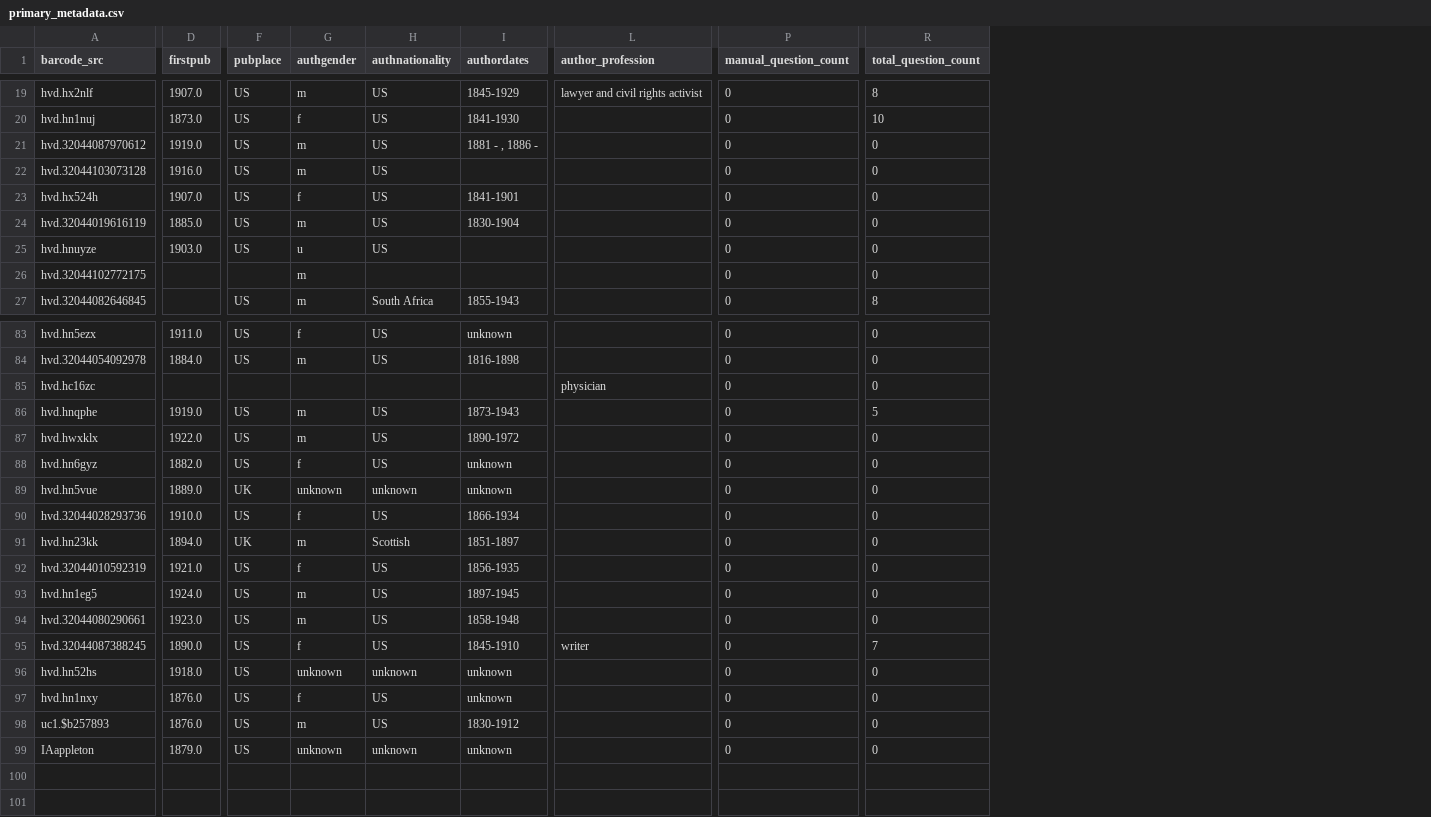
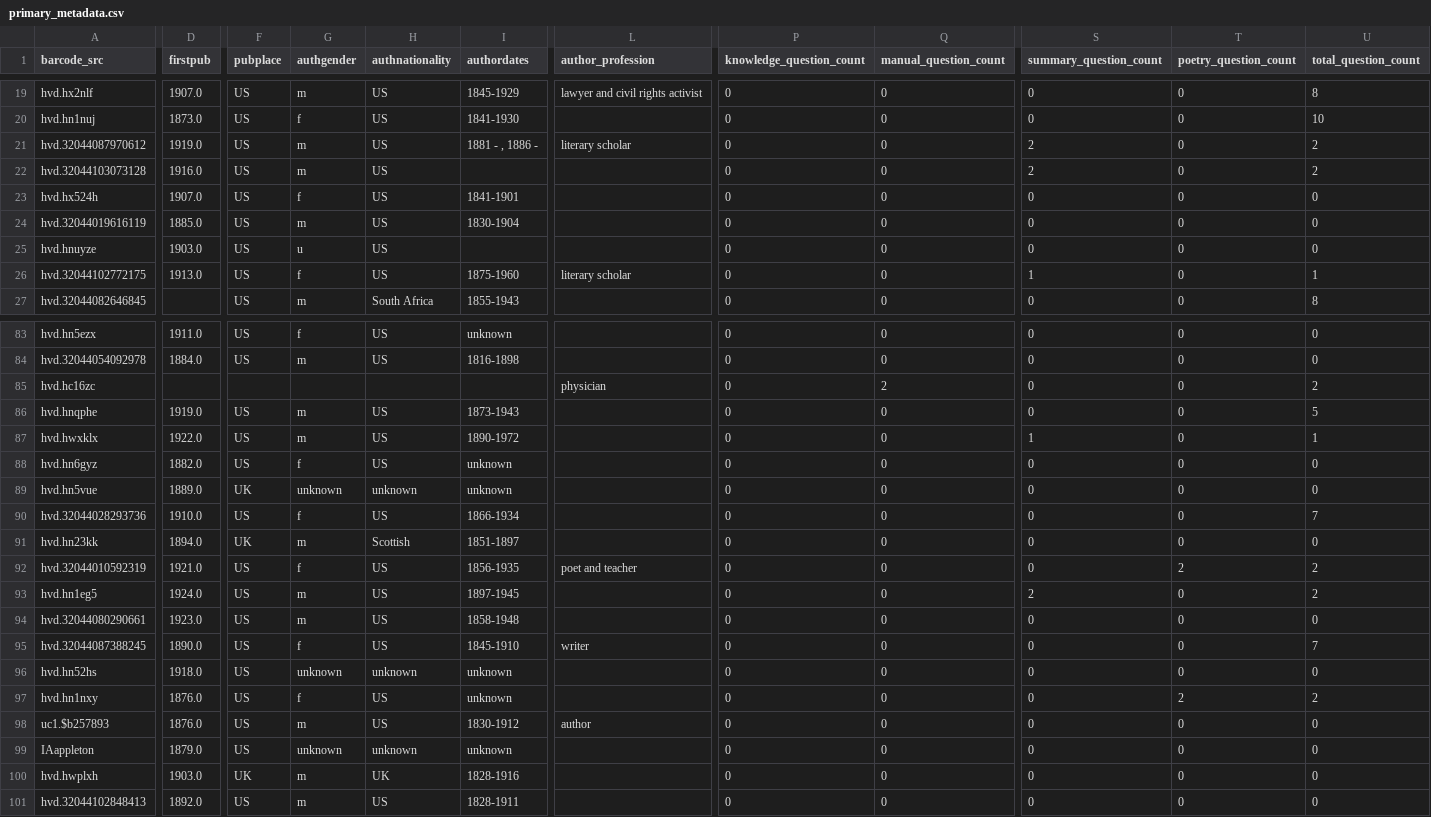
Before and after one commit to Historical-AI-Lab/Chronologic-EN, a CSV file: booksample/primary_metadata.csv, drawn as a sheet; only a part is shown, gaps mark what is left out; addresses are those after the commit; rows hold the shown columns only; the diff covers the shown part only; the diff names each change by its address in the sheet, - before the commit and + after, or states it on an @@ line.

```diff
--- a/booksample/primary_metadata.csv
+++ b/booksample/primary_metadata.csv
+column P (knowledge_question_count), rows 19-27: all 0; rows 83-99: all 0
+column S (summary_question_count), rows 19-27: 0 | 0 | 2 | 2 | 0 | 0 | 0 | 1 | 0; rows 83-99: 0 | 0 | 0 | 0 | 1 | 0 | 0 | 0 | 0 | 0 | 2 | 0 | 0 | 0 | 0 | 0 | 0
+column T (poetry_question_count), rows 19-27: all 0; rows 83-99: 0 | 0 | 0 | 0 | 0 | 0 | 0 | 0 | 0 | 2 | 0 | 0 | 0 | 0 | 2 | 0 | 0
-L21 (author_profession): (empty)
+L21 (author_profession): literary scholar
-U21:U22 (total_question_count): 0
+U21:U22 (total_question_count): 2
-D26 (firstpub): (empty)
+D26 (firstpub): 1913.0
-F26 (pubplace): (empty)
+F26 (pubplace): US
-G26 (authgender): m
+G26 (authgender): f
-H26 (authnationality): (empty)
+H26 (authnationality): US
-I26 (authordates): (empty)
+I26 (authordates): 1875-1960
-L26 (author_profession): (empty)
+L26 (author_profession): literary scholar
-U26 (total_question_count): 0
+U26 (total_question_count): 1
-Q85 (manual_question_count): 0
+Q85 (manual_question_count): 2
-U85 (total_question_count): 0
+U85 (total_question_count): 2
-U87 (total_question_count): 0
+U87 (total_question_count): 1
-U90 (total_question_count): 0
+U90 (total_question_count): 7
-L92 (author_profession): (empty)
+L92 (author_profession): poet and teacher
-U92:U93 (total_question_count): 0
+U92:U93 (total_question_count): 2
-U97 (total_question_count): 0
+U97 (total_question_count): 2
-L98 (author_profession): (empty)
+L98 (author_profession): author
+row 100: hvd.hwplxh | 1903.0 | UK | m | UK | 1828-1916 |  | 0 | 0 | 0 | 0 | 0
+row 101: hvd.32044102848413 | 1892.0 | US | m | US | 1828-1911 |  | 0 | 0 | 0 | 0 | 0
```
Also changed, not shown: 22 edited cells elsewhere in this file, 1 other file.
